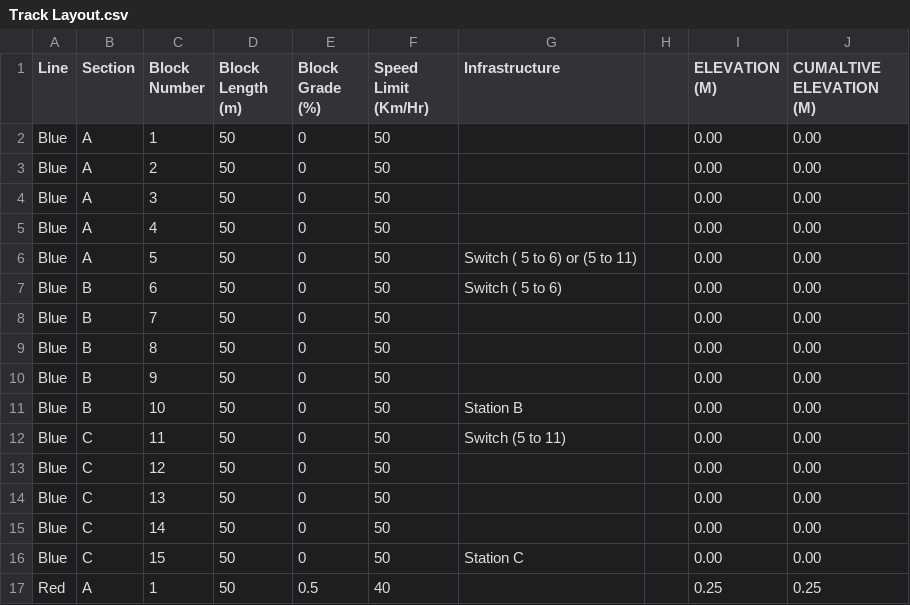
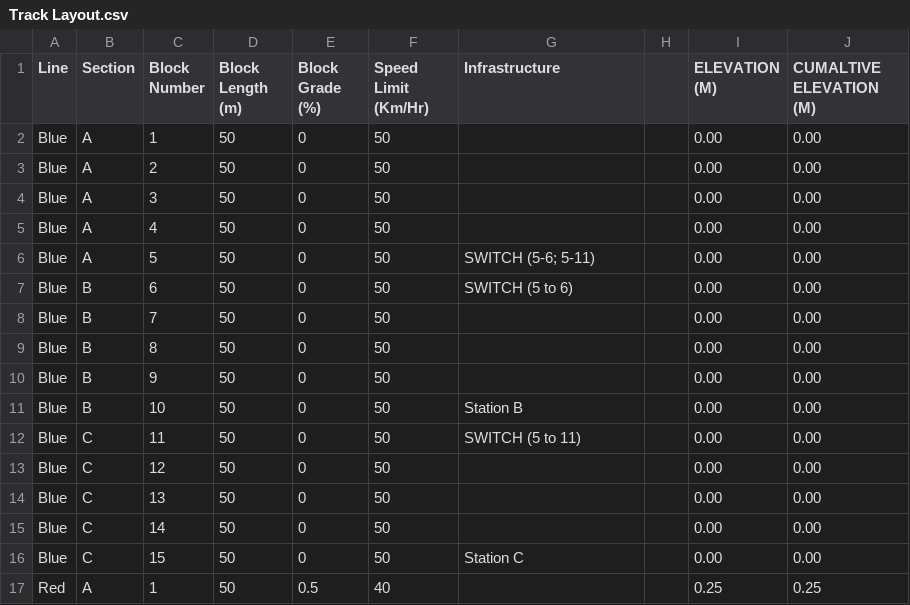
Before and after one commit to headhunter22/ECE1140-Train-Simulator, a CSV file: Track Model/Track Layout.csv, drawn as a sheet; only a part is shown.

```diff
--- a/Track Model/Track Layout.csv
+++ b/Track Model/Track Layout.csv
@@ -5,4 +5,4 @@ Blue,A,3,50,0,50,,,0.00,0.00
 Blue,A,4,50,0,50,,,0.00,0.00
-Blue,A,5,50,0,50,Switch ( 5 to 6) or (5 to 11),,0.00,0.00
-Blue,B,6,50,0,50,Switch ( 5 to 6),,0.00,0.00
+Blue,A,5,50,0,50,SWITCH (5-6; 5-11),,0.00,0.00
+Blue,B,6,50,0,50,SWITCH (5 to 6),,0.00,0.00
 Blue,B,7,50,0,50,,,0.00,0.00
@@ -11,3 +11,3 @@ Blue,B,9,50,0,50,,,0.00,0.00
 Blue,B,10,50,0,50,Station B,,0.00,0.00
-Blue,C,11,50,0,50,Switch (5 to 11),,0.00,0.00
+Blue,C,11,50,0,50,SWITCH (5 to 11),,0.00,0.00
 Blue,C,12,50,0,50,,,0.00,0.00
```
Also changed, not shown: 10 other files.
